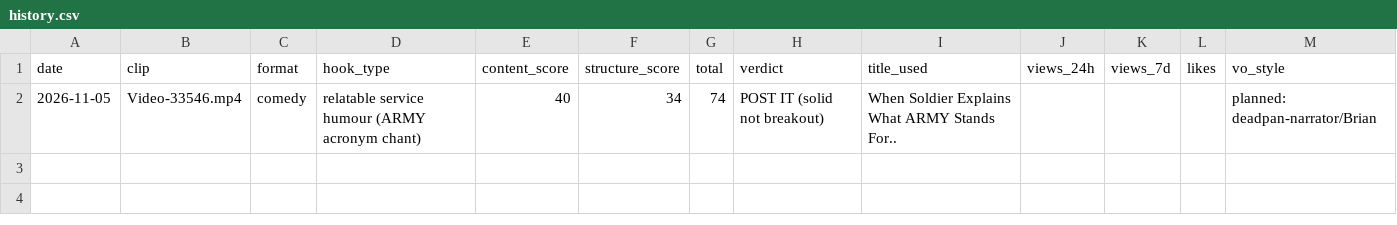
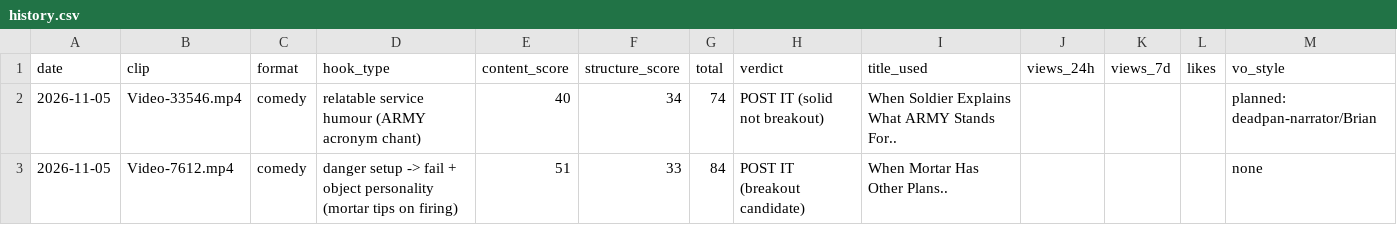
Before and after one commit to NeckHurt228/Space-Voyager, a CSV file: reports/history.csv, drawn as a sheet; the diff names each change by its address in the sheet, - before the commit and + after, or states it on an @@ line.

```diff
--- a/reports/history.csv
+++ b/reports/history.csv
+row 3: 2026-11-05 | Video-7612.mp4 | comedy | danger setup -> fail + object personality (mortar tips on firing) | 51 | 33 | 84 | POST IT (breakout candidate) | When Mortar Has Other Plans.. |  |  |  | none
```
